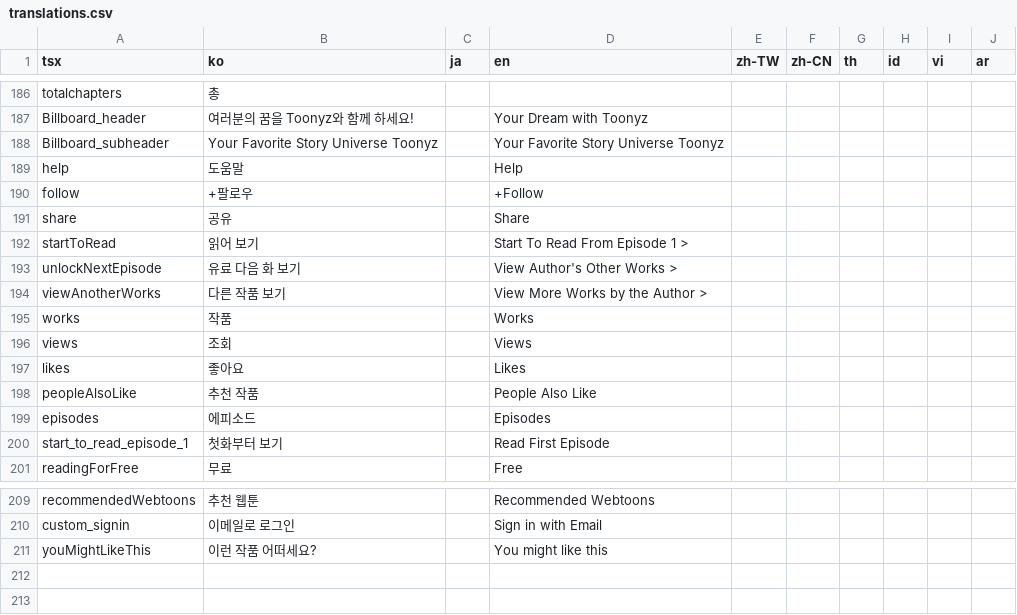
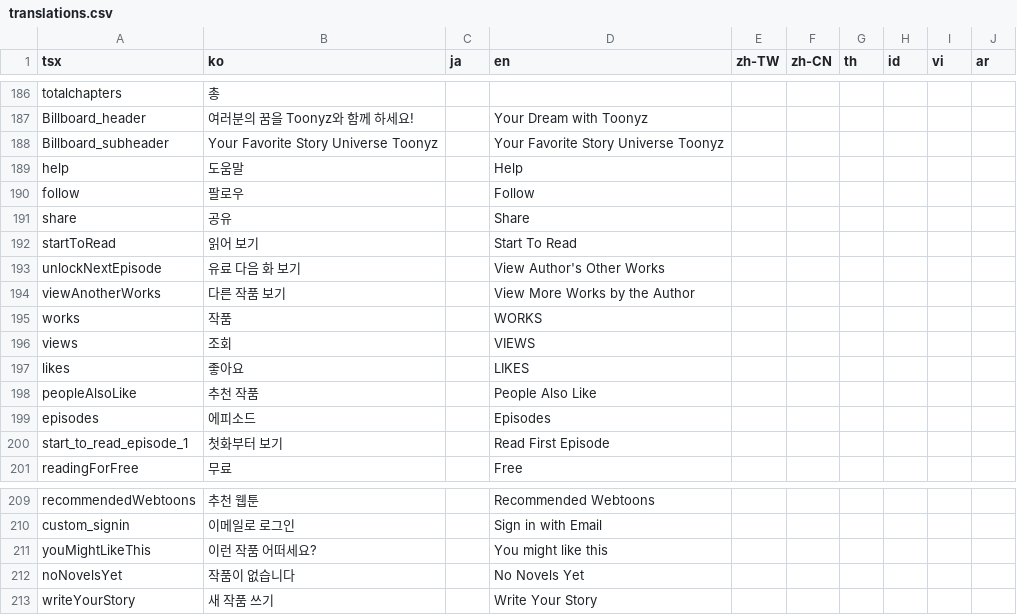
Before and after one commit to rafi-isakh/animation-studio, a CSV file: public/translations.csv, drawn as a sheet; only a part is shown, gaps mark what is left out.

```diff
--- a/public/translations.csv
+++ b/public/translations.csv
@@ -189,10 +189,10 @@ Billboard_subheader,Your Favorite Story Universe Toonyz,,Your Favorite Story Uni
 help,도움말,,Help
-follow,+팔로우,,+Follow
+follow,팔로우,,Follow
 share,공유,,Share
-startToRead,읽어 보기,,Start To Read From Episode 1 >
-unlockNextEpisode,유료 다음 화 보기,,View Author's Other Works >
-viewAnotherWorks,다른 작품 보기,,View More Works by the Author >
-works,작품,,Works
-views,조회,,Views
-likes,좋아요,,Likes
+startToRead,읽어 보기,,Start To Read
+unlockNextEpisode,유료 다음 화 보기,,View Author's Other Works
+viewAnotherWorks,다른 작품 보기,,View More Works by the Author
+works,작품,,WORKS
+views,조회,,VIEWS
+likes,좋아요,,LIKES
 peopleAlsoLike,추천 작품,,People Also Like
@@ -211 +211,3 @@ custom_signin,이메일로 로그인,,Sign in with Email
 youMightLikeThis,이런 작품 어떠세요?,,You might like this
+noNovelsYet,작품이 없습니다,,No Novels Yet
+writeYourStory,새 작품 쓰기,,Write Your Story
```
Also changed, not shown: 1 other file.
